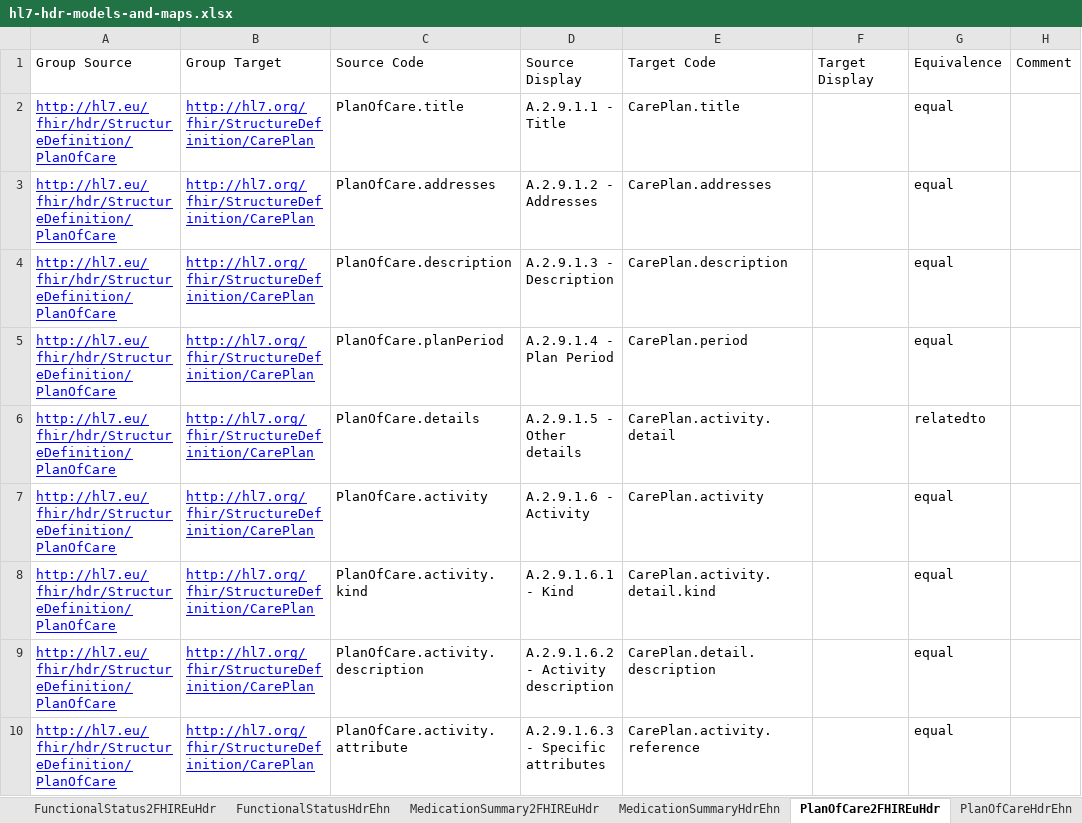
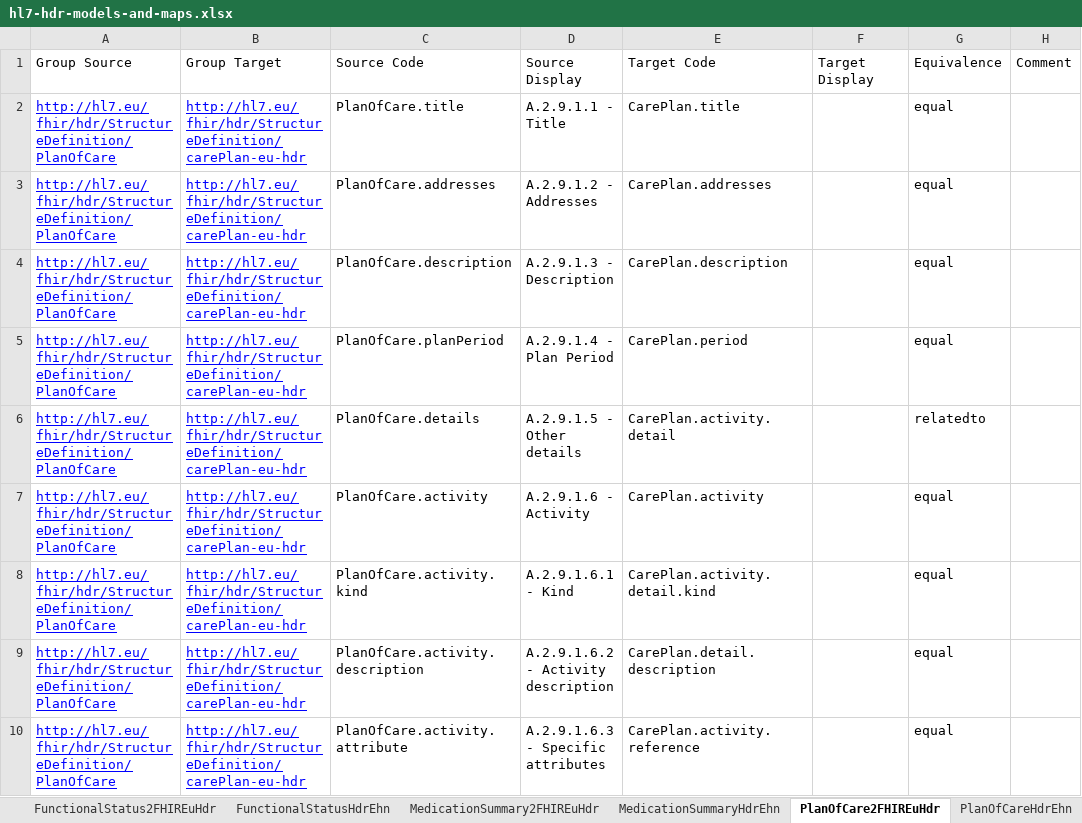
Before and after one commit to hl7-eu/hdr, an Excel workbook: models-src/hl7-hdr-models-and-maps.xlsx, sheet PlanOfCare2FHIREuHdr, drawn as a sheet; values as stored, in another font and other column widths than the file's, no borders; the diff names each change by its address in the sheet, - before the commit and + after, or states it on an @@ line.

Commit message:
https://github.com/hl7-eu/hdr/issues/56 https://github.com/hl7-eu/hdr/issues/40 https://github.com/hl7-eu/hdr/issues/44

```diff
--- a/models-src/hl7-hdr-models-and-maps.xlsx (sheet PlanOfCare2FHIREuHdr)
+++ b/models-src/hl7-hdr-models-and-maps.xlsx (sheet PlanOfCare2FHIREuHdr)
-B2:B10: http://hl7.org/fhir/StructureDefinition/CarePlan
+B2:B10: http://hl7.eu/fhir/hdr/StructureDefinition/carePlan-eu-hdr
```
Also changed, not shown: sheet PatientHistory2FHIREuHdr, 15 other files.
